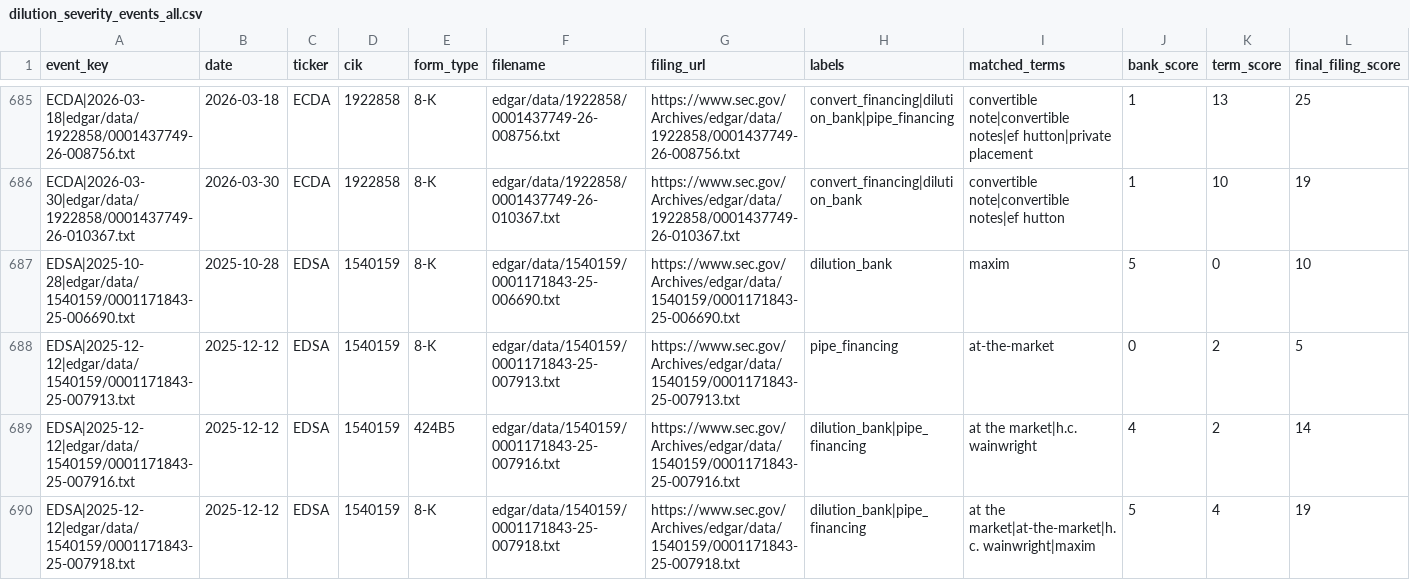
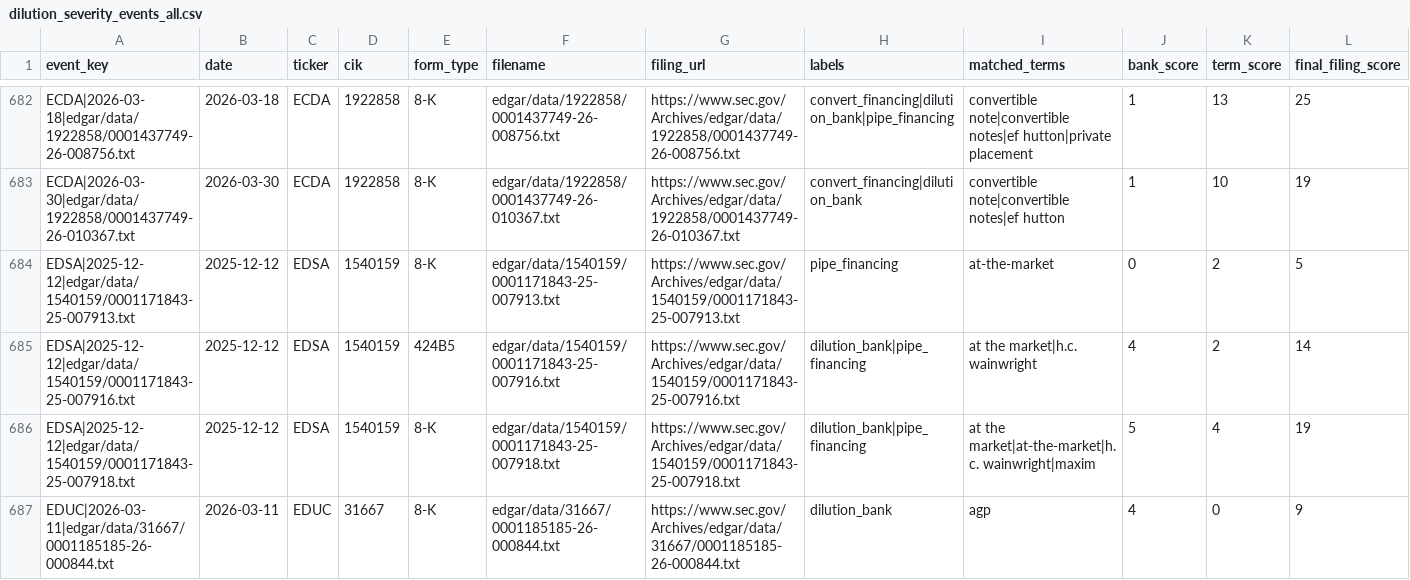
Before and after one commit to kerrychoe/dilution_scanner, a CSV file: dilution_severity_events_all.csv, drawn as a sheet; only a part is shown, gaps mark what is left out; the shorter side is filled out with more unchanged rows; the diff covers the shown part only.

```diff
--- a/dilution_severity_events_all.csv
+++ b/dilution_severity_events_all.csv
@@ -686,3 +683,2 @@ ECDA|2026-03-18|edgar/data/1922858/0001437749-26-008756.txt,2026-03-18,ECDA,1922
 ECDA|2026-03-30|edgar/data/1922858/0001437749-26-010367.txt,2026-03-30,ECDA,1922858,8-K,edgar/data/1922858/0001437749-26-010367.txt,https://www.sec.gov/Archives/edgar/data/1922858/0001437749-26-010367.txt,convert_financing|dilution_bank,convertible note|convertible notes|ef hutton,1,10,19
-EDSA|2025-10-28|edgar/data/1540159/0001171843-25-006690.txt,2025-10-28,EDSA,1540159,8-K,edgar/data/1540159/0001171843-25-006690.txt,https://www.sec.gov/Archives/edgar/data/1540159/0001171843-25-006690.txt,dilution_bank,maxim,5,0,10
 EDSA|2025-12-12|edgar/data/1540159/0001171843-25-007913.txt,2025-12-12,EDSA,1540159,8-K,edgar/data/1540159/0001171843-25-007913.txt,https://www.sec.gov/Archives/edgar/data/1540159/0001171843-25-007913.txt,pipe_financing,at-the-market,0,2,5
```
Also changed, not shown: 9 removed rows elsewhere in this file.
